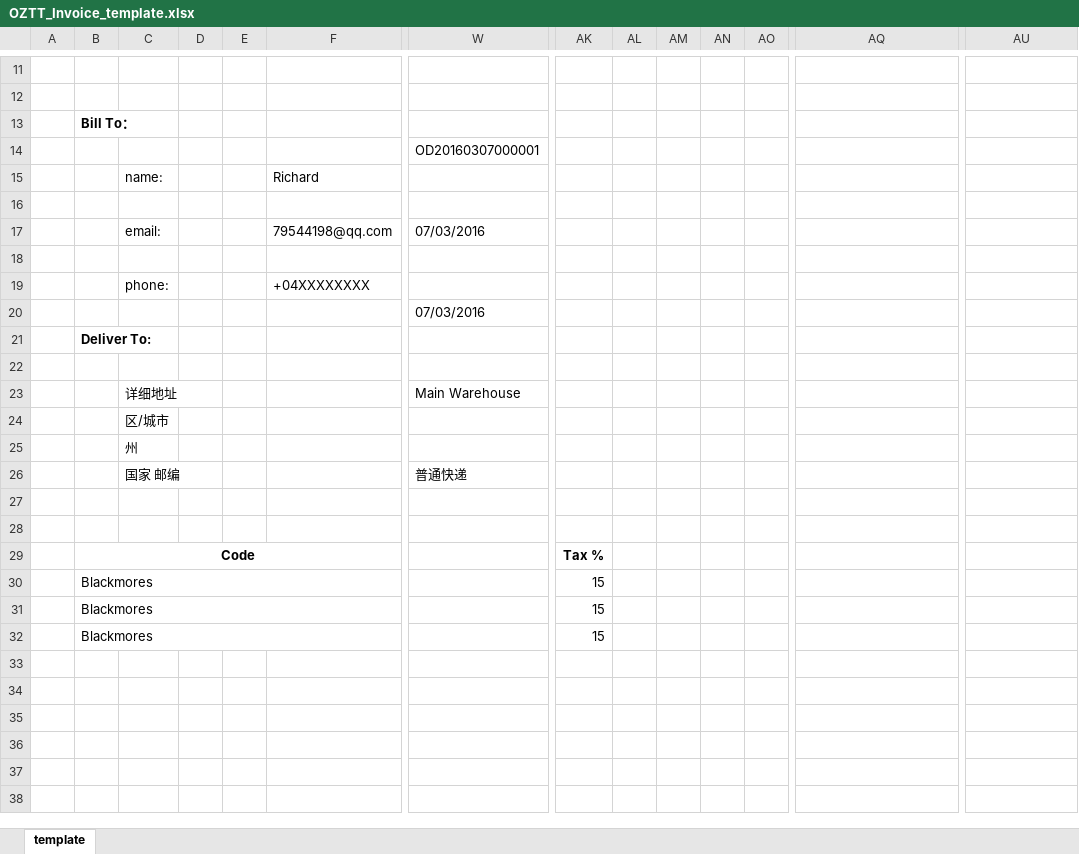
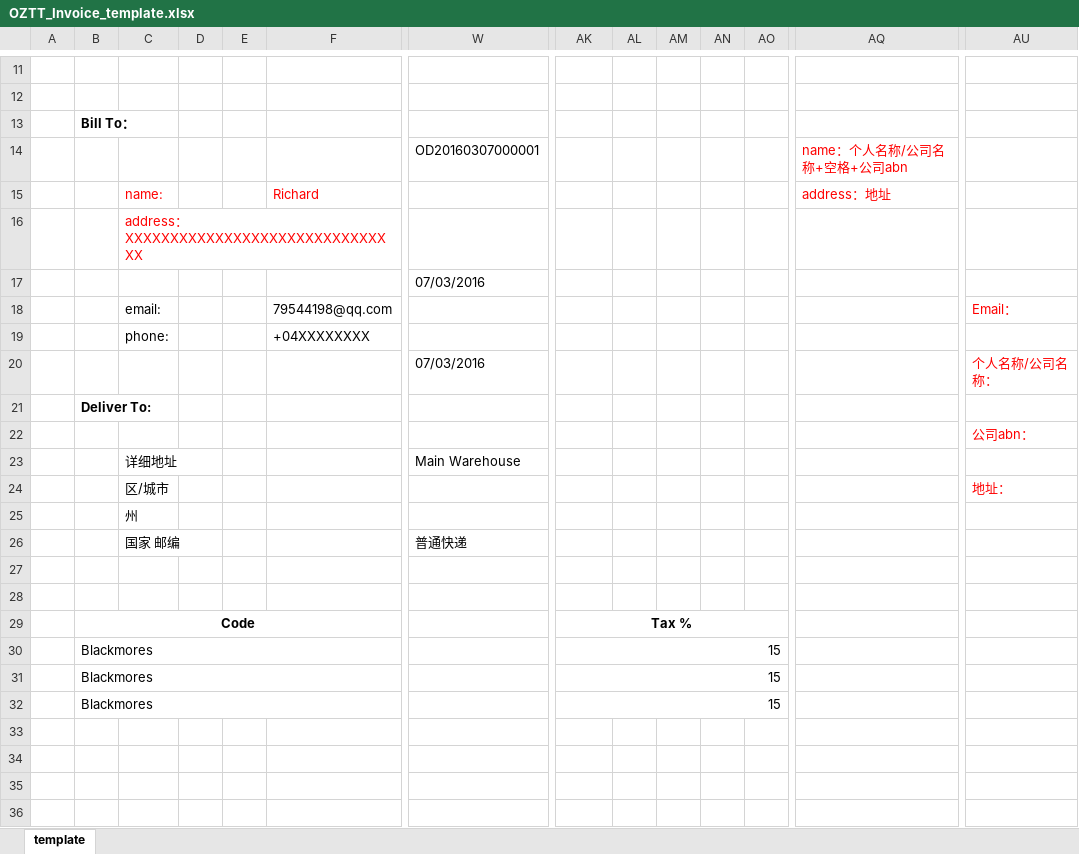
Before and after one commit to dhpasa/OZTT-2016, an Excel workbook: 02_Management/OZTT_Invoice_template.xlsx, sheet template, drawn as a sheet; only a part is shown, gaps mark what is left out; values as stored, in another font and other column widths than the file's, no borders; removed rows and columns are numbered as before the commit, all else as after; rows hold the shown columns only; the diff names each change by its address in the sheet, - before the commit and + after, or states it on an @@ line.

Commit message:
Invoice temp changed By Richard 20160613

```diff
--- a/02_Management/OZTT_Invoice_template.xlsx (sheet template)
+++ b/02_Management/OZTT_Invoice_template.xlsx (sheet template)
-AQ14: (empty)
+AQ14: name：个人名称/公司名称+空格+公司abn
-C15 text colour: black
+C15 text colour: #FF0000
-F15 text colour: black
+F15 text colour: #FF0000
-AQ15: (empty)
+AQ15: address：地址
-C16: (empty)
+C16: address：XXXXXXXXXXXXXXXXXXXXXXXXXXXXXXX
-row 17:  |  | email: |  |  | 79544198@qq.com | 07/03/2016
-W17: (empty)
+W17: 07/03/2016
+row 18:  |  | email: |  |  | 79544198@qq.com |  |  |  |  |  |  |  | Email：
-AU20: (empty)
+AU20: 个人名称/公司名称：
-AU22: (empty)
+AU22: 公司abn：
-AU24: (empty)
+AU24: 地址：
+AK29:AO29 merged
+AK30:AO30 merged
+AK31:AO31 merged
+AK32:AO32 merged
```
